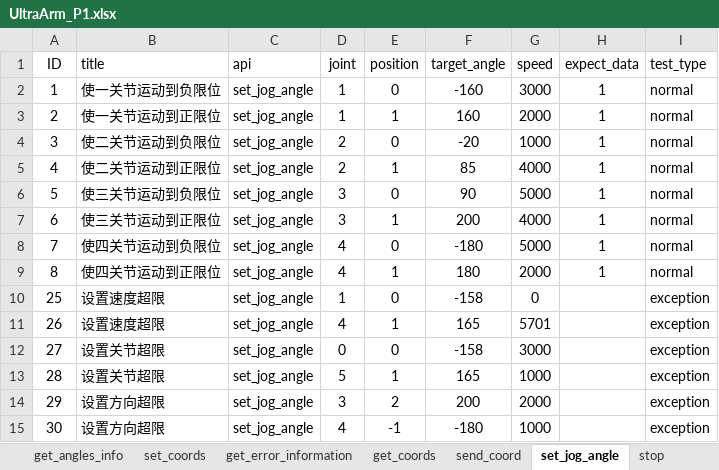
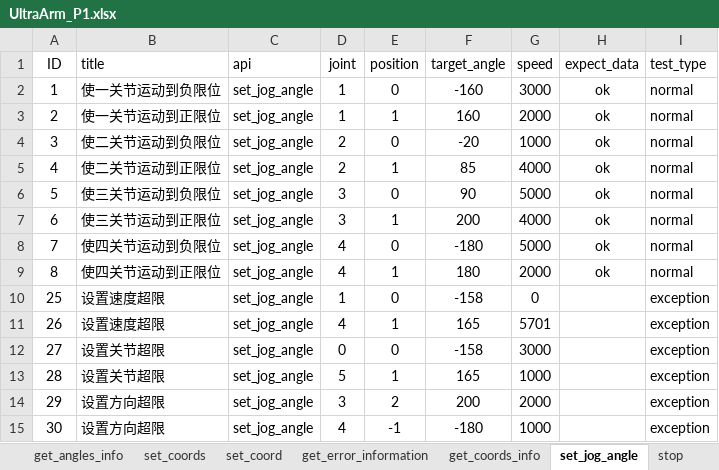
Before and after one commit to mengjunwu-elephant/elephant-pytest, an Excel workbook: test_data/UltraArm_P1.xlsx, sheet set_jog_angle, drawn as a sheet; values as stored, in another font and other column widths than the file's, no borders; the diff names each change by its address in the sheet, - before the commit and + after, or states it on an @@ line.

```diff
--- a/test_data/UltraArm_P1.xlsx (sheet set_jog_angle)
+++ b/test_data/UltraArm_P1.xlsx (sheet set_jog_angle)
-sheet tab: get_coords
+sheet tab: get_coords_info
-sheet tab: send_coord
+sheet tab: set_coord
@@ sheet tab order changed: get_angles_info | set_coords | set_coord | get_error_information | get_coords_info | set_jog_angle | stop @@
-H2:H9 (expect_data): 1
+H2:H9 (expect_data): ok
```
Also changed, not shown: sheet set_coord, sheet set_zero_calibration, sheet set_coords, sheet set_angle, sheet set_angles, other sheet tabs, 8 other files.
